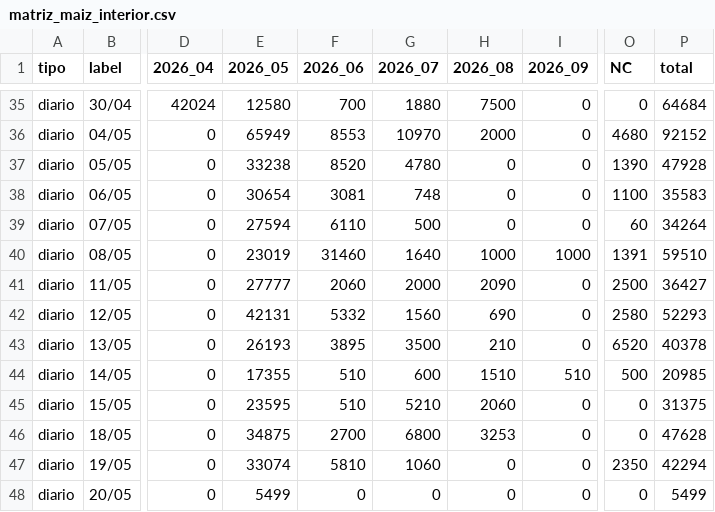
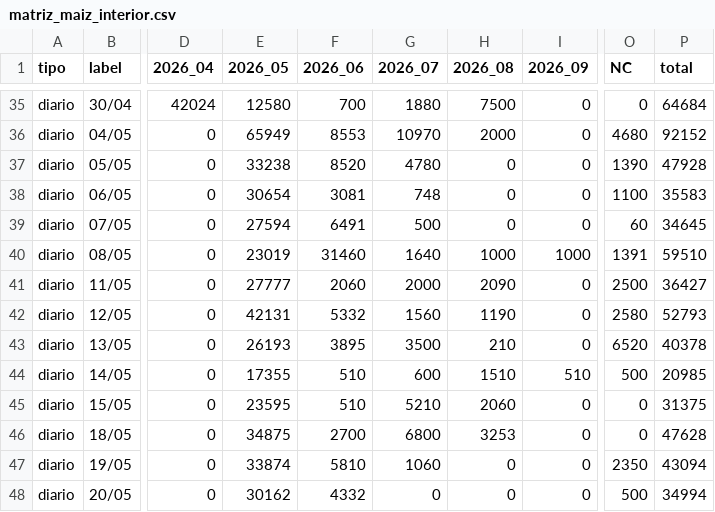
Before and after one commit to alfonsoancarola/app-all, a CSV file: fs_maiz/data/matriz_maiz_interior.csv, drawn as a sheet; only a part is shown, gaps mark what is left out; the diff names each change by its address in the sheet, - before the commit and + after, or states it on an @@ line.

```diff
--- a/fs_maiz/data/matriz_maiz_interior.csv
+++ b/fs_maiz/data/matriz_maiz_interior.csv
-F39 (2026_06): 6110
+F39 (2026_06): 6491
-P39 (total): 34264
+P39 (total): 34645
-H42 (2026_08): 690
+H42 (2026_08): 1190
-P42 (total): 52293
+P42 (total): 52793
-E47 (2026_05): 33074
+E47 (2026_05): 33874
-P47 (total): 42294
+P47 (total): 43094
-E48 (2026_05): 5499
+E48 (2026_05): 30162
-F48 (2026_06): 0
+F48 (2026_06): 4332
-O48 (NC): 0
+O48 (NC): 500
-P48 (total): 5499
+P48 (total): 34994
```
Also changed, not shown: fs_maiz/data/matriz_maiz_bahia.csv, fs_maiz/data/matriz_trigo_interior.csv, 21 other files.
